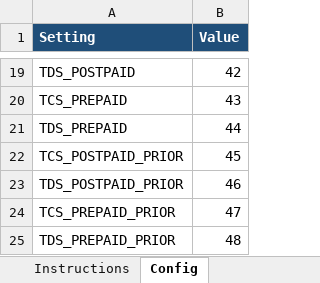
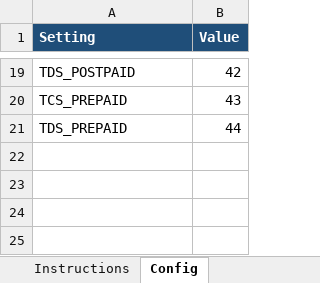
Before and after one commit to shrikant2891-coder/Automation, an Excel workbook: MP Summary.xlsx, sheet Config, drawn as a sheet; only a part is shown, gaps mark what is left out; values as stored, in another font and other column widths than the file's, no borders; the diff names each change by its address in the sheet, - before the commit and + after, or states it on an @@ line.

```diff
--- a/MP Summary.xlsx (sheet Config)
+++ b/MP Summary.xlsx (sheet Config)
-row 22: TCS_POSTPAID_PRIOR | 45
-row 23: TDS_POSTPAID_PRIOR | 46
-row 24: TCS_PREPAID_PRIOR | 47
-row 25: TDS_PREPAID_PRIOR | 48
```
Also changed, not shown: sheet Instructions, MP Summary.xlsm, 3 other files.
